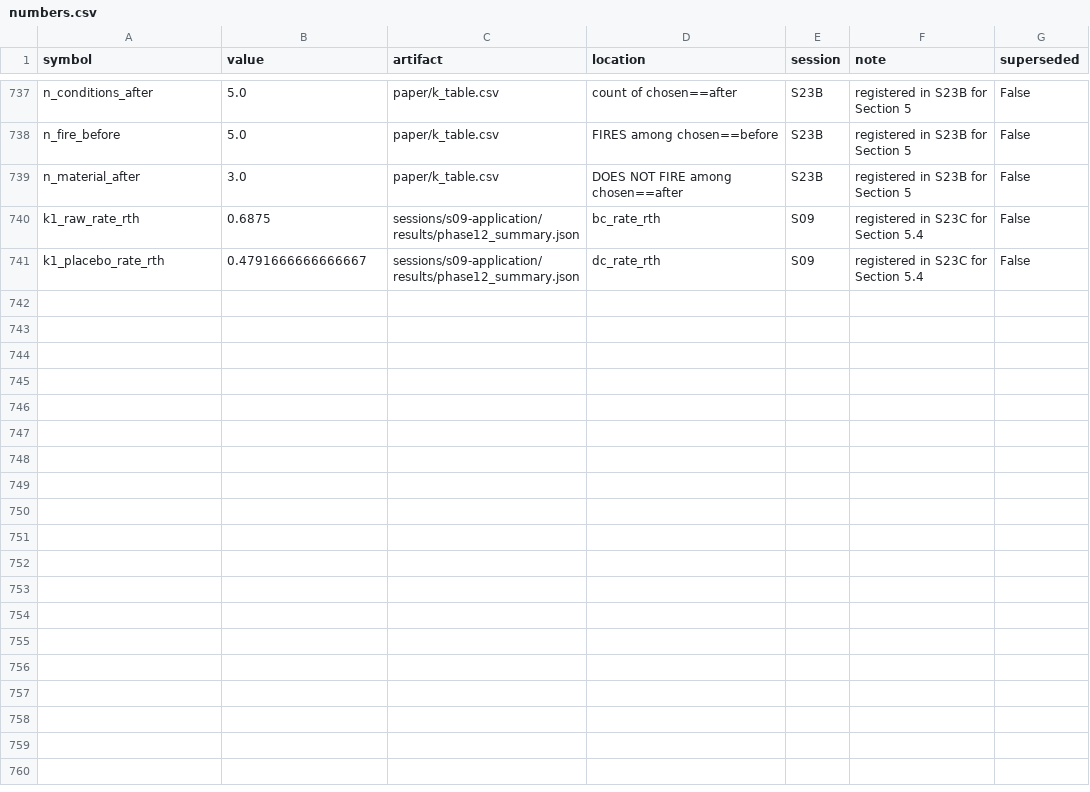
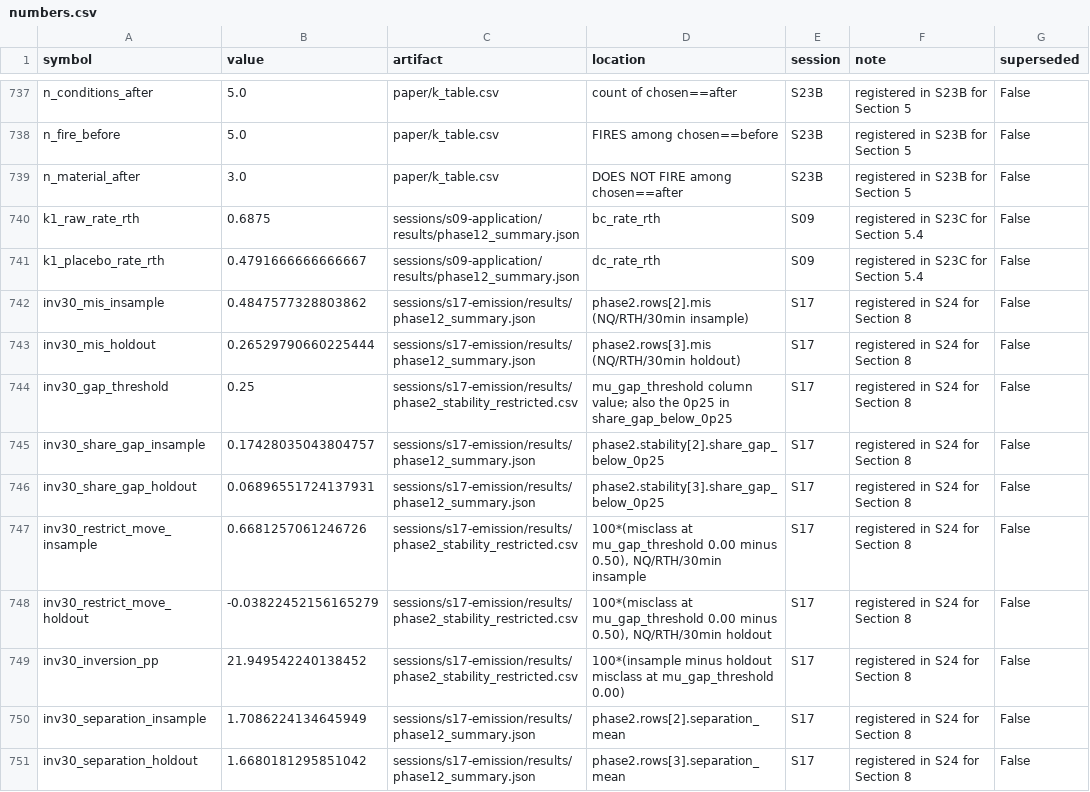
Before and after one commit to boomer25tiger/obs-space-vol, a CSV file: paper/numbers.csv, drawn as a sheet; only a part is shown, gaps mark what is left out; the diff names each change by its address in the sheet, - before the commit and + after, or states it on an @@ line.

Commit message:
Test wrapper for the invariant assertions, Section 8 citations, generated counts, normalised check harness
tests/test_invariants_against_pre_repair.py exercises the five S06R assertions
against the persisted pre-repair record and asserts each fires at its documented
count: 46, 35, 3683, 8 and 88. The assertion library is unchanged; pytest
previously collected it and reported that no tests ran (DECISIONS item 161).

Section 8's thirty-minute-inversion paragraph carried seven uncited lines. Ten
quantities registered in numbers.csv from the S17 artifacts, three of them
derived as differences of two recorded fields with the derivation stated.
Uncited numeric lines in the document fall from 23 to 16.

paper/build_readme.py generates the decision-log count the README states, and
tests/test_readme_counts.py fails if it is stale, so the trap of item 159 cannot
recur. paper/check_build.py runs every build check against normalised text,
folding unicode punctuation and collapsing whitespace before matching (item 160).

```diff
--- a/paper/numbers.csv
+++ b/paper/numbers.csv
+row 742: inv30_mis_insample | 0.4847577328803862 | sessions/s17-emission/results/phase12_summary.json | phase2.rows[2].mis (NQ/RTH/30min insample) | S17 | registered in S24 for Section 8 | False
+row 743: inv30_mis_holdout | 0.26529790660225444 | sessions/s17-emission/results/phase12_summary.json | phase2.rows[3].mis (NQ/RTH/30min holdout) | S17 | registered in S24 for Section 8 | False
+row 744: inv30_gap_threshold | 0.25 | sessions/s17-emission/results/phase2_stability_restricted.csv | mu_gap_threshold column value; also the 0p25 in share_gap_below_0p25 | S17 | registered in S24 for Section 8 | False
+row 745: inv30_share_gap_insample | 0.17428035043804757 | sessions/s17-emission/results/phase12_summary.json | phase2.stability[2].share_gap_below_0p25 | S17 | registered in S24 for Section 8 | False
+row 746: inv30_share_gap_holdout | 0.06896551724137931 | sessions/s17-emission/results/phase12_summary.json | phase2.stability[3].share_gap_below_0p25 | S17 | registered in S24 for Section 8 | False
+row 747: inv30_restrict_move_insample | 0.6681257061246726 | sessions/s17-emission/results/phase2_stability_restricted.csv | 100*(misclass at mu_gap_threshold 0.00 minus 0.50), NQ/RTH/30min insample | S17 | registered in S24 for Section 8 | False
+row 748: inv30_restrict_move_holdout | -0.03822452156165279 | sessions/s17-emission/results/phase2_stability_restricted.csv | 100*(misclass at mu_gap_threshold 0.00 minus 0.50), NQ/RTH/30min holdout | S17 | registered in S24 for Section 8 | False
+row 749: inv30_inversion_pp | 21.949542240138452 | sessions/s17-emission/results/phase2_stability_restricted.csv | 100*(insample minus holdout misclass at mu_gap_threshold 0.00) | S17 | registered in S24 for Section 8 | False
+row 750: inv30_separation_insample | 1.7086224134645949 | sessions/s17-emission/results/phase12_summary.json | phase2.rows[2].separation_mean | S17 | registered in S24 for Section 8 | False
+row 751: inv30_separation_holdout | 1.6680181295851042 | sessions/s17-emission/results/phase12_summary.json | phase2.rows[3].separation_mean | S17 | registered in S24 for Section 8 | False
```
Also changed, not shown: 8 other files.
